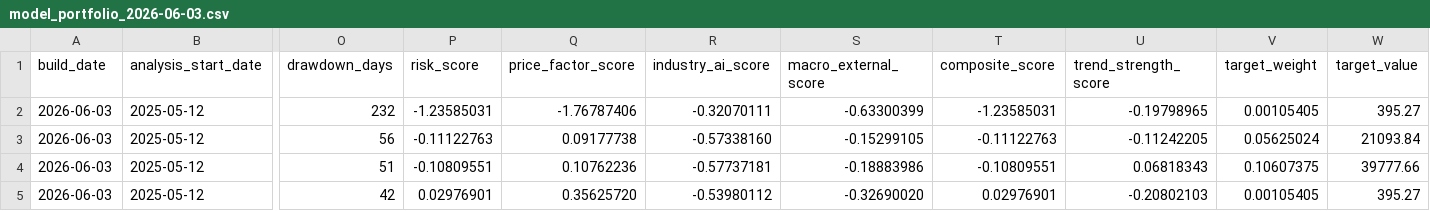
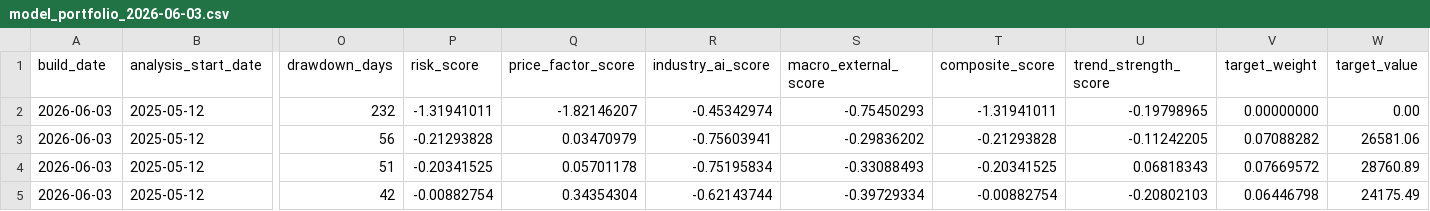
Before and after one commit to TonyTCFu/futienchun-com-dashboard, a CSV file: data/model_portfolio_2026-06-03.csv, drawn as a sheet; only a part is shown, gaps mark what is left out; the diff covers the shown part only; the diff names each change by its address in the sheet, - before the commit and + after, or states it on an @@ line.

```diff
--- a/data/model_portfolio_2026-06-03.csv
+++ b/data/model_portfolio_2026-06-03.csv
-P2 (risk_score): -1.23585031
+P2 (risk_score): -1.31941011
-Q2 (price_factor_score): -1.76787406
+Q2 (price_factor_score): -1.82146207
-R2 (industry_ai_score): -0.32070111
+R2 (industry_ai_score): -0.45342974
-S2 (macro_external_score): -0.63300399
+S2 (macro_external_score): -0.75450293
-T2 (composite_score): -1.23585031
+T2 (composite_score): -1.31941011
-V2 (target_weight): 0.00105405
+V2 (target_weight): 0.00000000
-W2 (target_value): 395.27
+W2 (target_value): 0.00
-P3 (risk_score): -0.11122763
+P3 (risk_score): -0.21293828
-Q3 (price_factor_score): 0.09177738
+Q3 (price_factor_score): 0.03470979
-R3 (industry_ai_score): -0.57338160
+R3 (industry_ai_score): -0.75603941
-S3 (macro_external_score): -0.15299105
+S3 (macro_external_score): -0.29836202
-T3 (composite_score): -0.11122763
+T3 (composite_score): -0.21293828
-V3 (target_weight): 0.05625024
+V3 (target_weight): 0.07088282
-W3 (target_value): 21093.84
+W3 (target_value): 26581.06
-P4 (risk_score): -0.10809551
+P4 (risk_score): -0.20341525
-Q4 (price_factor_score): 0.10762236
+Q4 (price_factor_score): 0.05701178
-R4 (industry_ai_score): -0.57737181
+R4 (industry_ai_score): -0.75195834
-S4 (macro_external_score): -0.18883986
+S4 (macro_external_score): -0.33088493
-T4 (composite_score): -0.10809551
+T4 (composite_score): -0.20341525
-V4 (target_weight): 0.10607375
+V4 (target_weight): 0.07669572
-W4 (target_value): 39777.66
+W4 (target_value): 28760.89
-P5 (risk_score): 0.02976901
+P5 (risk_score): -0.00882754
-Q5 (price_factor_score): 0.35625720
+Q5 (price_factor_score): 0.34354304
-R5 (industry_ai_score): -0.53980112
+R5 (industry_ai_score): -0.62143744
-S5 (macro_external_score): -0.32690020
+S5 (macro_external_score): -0.39729334
-T5 (composite_score): 0.02976901
+T5 (composite_score): -0.00882754
-V5 (target_weight): 0.00105405
+V5 (target_weight): 0.06446798
-W5 (target_value): 395.27
+W5 (target_value): 24175.49
```
Also changed, not shown: 77 edited cells elsewhere in this file, data/model_portfolio_latest.csv, data/model_portfolio_market_2026-08-04.csv, 2 other files.
